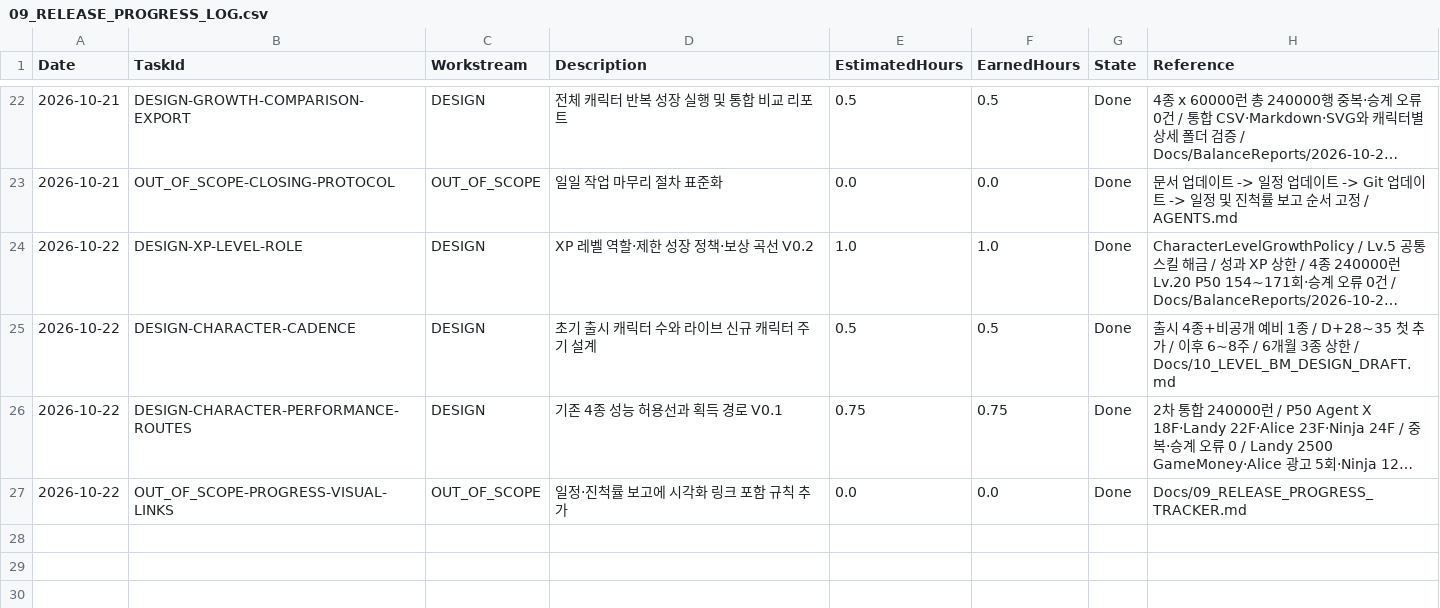
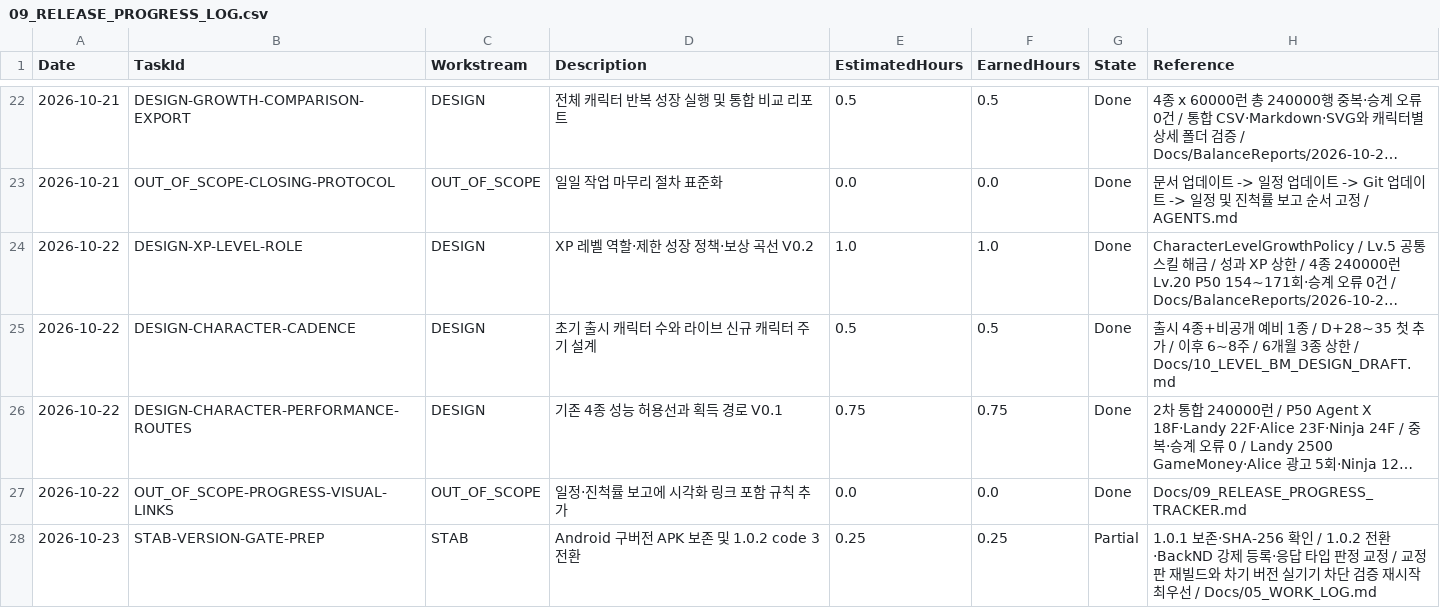
Before and after one commit to 1rhythm-git/LootUp, a CSV file: Docs/09_RELEASE_PROGRESS_LOG.csv, drawn as a sheet; only a part is shown, gaps mark what is left out; long unchanged cells end in ….

Commit message:
Fix Android version gate and preserve restart priority

```diff
--- a/Docs/09_RELEASE_PROGRESS_LOG.csv
+++ b/Docs/09_RELEASE_PROGRESS_LOG.csv
@@ -27 +27,2 @@ Date,TaskId,Workstream,Description,EstimatedHours,EarnedHours,State,Reference
 2026-10-22,OUT_OF_SCOPE-PROGRESS-VISUAL-LINKS,OUT_OF_SCOPE,"일정·진척률 보고에 시각화 링크 포함 규칙 추가",0.0,0.0,Done,"Docs/09_RELEASE_PROGRESS_TRACKER.md"
+2026-10-23,STAB-VERSION-GATE-PREP,STAB,"Android 구버전 APK 보존 및 1.0.2 code 3 전환",0.25,0.25,Partial,"1.0.1 보존·SHA-256 확인 / 1.0.2 전환·BackND 강제 등록·응답 타입 판정 교정 / 교정판 재빌드와 차기 버전 실기기 차단 검증 재시작 최우선 / Docs/05_WORK_LOG.md"
```
Also changed, not shown: 10 other files.
